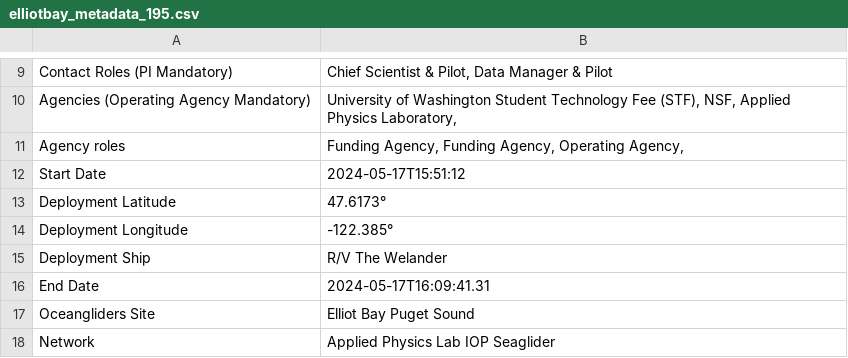
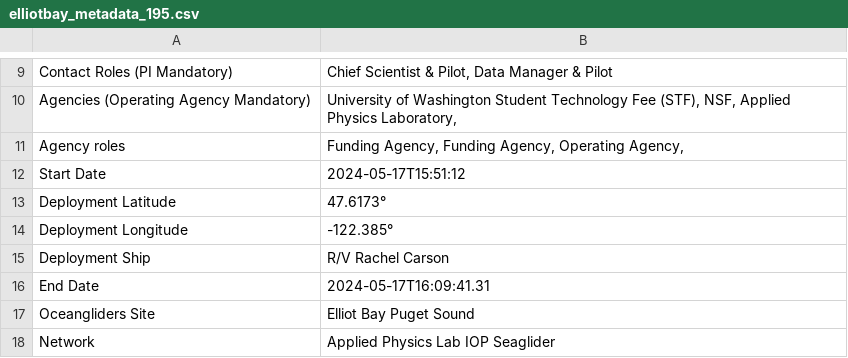
Before and after one commit to UWOceanTech/Student-Seaglider-Center, a CSV file: 2025_05_17_Elliotbay/elliotbay_metadata_195.csv, drawn as a sheet; only a part is shown, gaps mark what is left out.

Commit message:
Update elliotbay_metadata_195.csv

```diff
--- a/2025_05_17_Elliotbay/elliotbay_metadata_195.csv
+++ b/2025_05_17_Elliotbay/elliotbay_metadata_195.csv
@@ -14,3 +14,3 @@ Deployment Latitude, 47.6173°
 Deployment Longitude,-122.385°
-Deployment Ship,R/V The Welander
+Deployment Ship,R/V Rachel Carson
 End Date,2024-05-17T16:09:41.31
```
